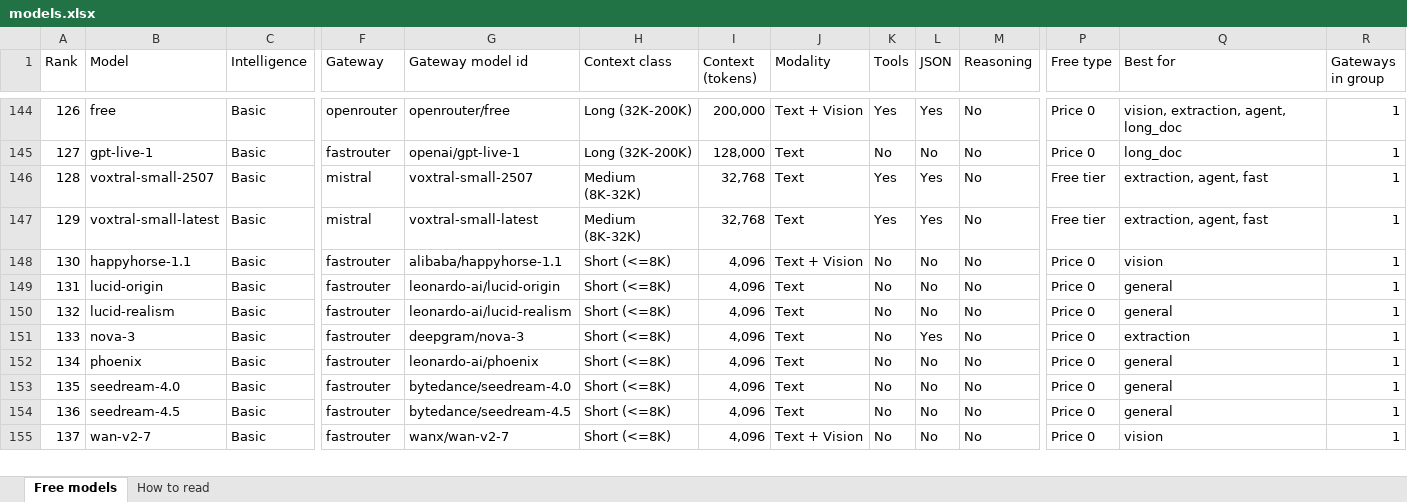
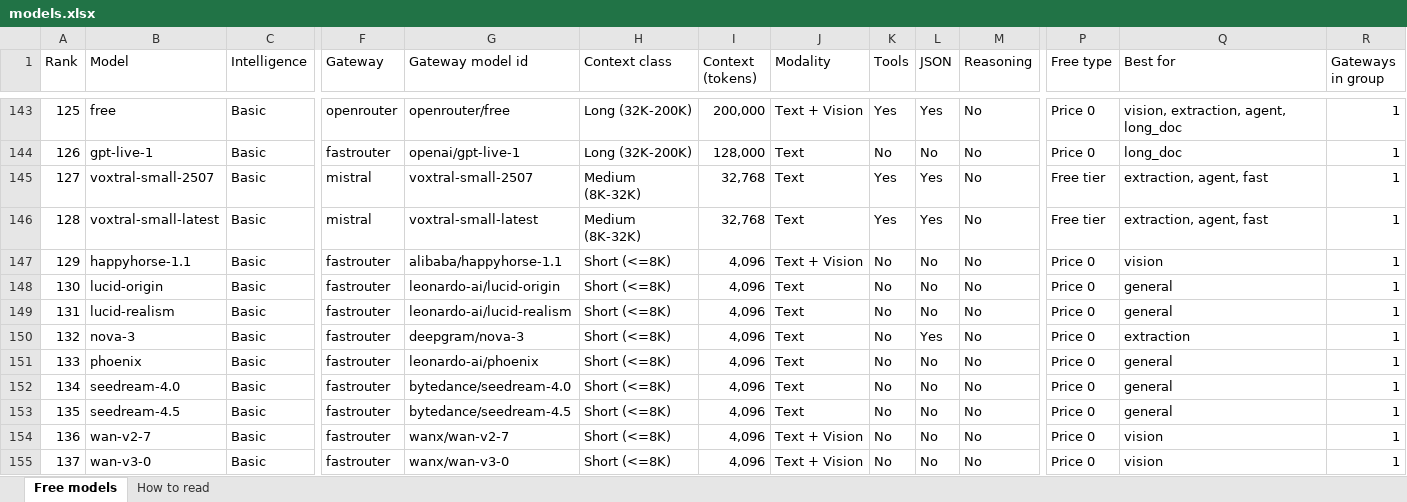
Before and after one commit to CustomsColab/Free_Dynamic_LLM_Gateway, an Excel workbook: registry/models.xlsx, sheet Free models, drawn as a sheet; only a part is shown, gaps mark what is left out; values as stored, in another font and other column widths than the file's, no cell formats; conditional formats not drawn; addresses are those after the commit; rows hold the shown columns only; the diff covers the shown part only; the diff names each change by its address in the sheet, - before the commit and + after, or states it on an @@ line.

```diff
--- a/registry/models.xlsx (sheet Free models)
+++ b/registry/models.xlsx (sheet Free models)
-A143 (Rank): 126
+A143 (Rank): 125
-A144 (Rank): 127
+A144 (Rank): 126
-A145 (Rank): 128
+A145 (Rank): 127
-A146 (Rank): 129
+A146 (Rank): 128
+row 147: 129 | happyhorse-1.1 | Basic | fastrouter | alibaba/happyhorse-1.1 | Short (<=8K) | 4,096 | Text + Vision | No | No | No | Price 0 | vision | 1
-B148 (Model): happyhorse-1.1
+B148 (Model): lucid-origin
-G148 (Gateway model id): alibaba/happyhorse-1.1
+G148 (Gateway model id): leonardo-ai/lucid-origin
-J148 (Modality): Text + Vision
+J148 (Modality): Text
-Q148 (Best for): vision
+Q148 (Best for): general
-B149 (Model): lucid-origin
+B149 (Model): lucid-realism
-G149 (Gateway model id): leonardo-ai/lucid-origin
+G149 (Gateway model id): leonardo-ai/lucid-realism
-B150 (Model): lucid-realism
+B150 (Model): nova-3
-G150 (Gateway model id): leonardo-ai/lucid-realism
+G150 (Gateway model id): deepgram/nova-3
-L150 (JSON): No
+L150 (JSON): Yes
-Q150 (Best for): general
+Q150 (Best for): extraction
-B151 (Model): nova-3
+B151 (Model): phoenix
-G151 (Gateway model id): deepgram/nova-3
+G151 (Gateway model id): leonardo-ai/phoenix
-L151 (JSON): Yes
+L151 (JSON): No
-Q151 (Best for): extraction
+Q151 (Best for): general
-B152 (Model): phoenix
+B152 (Model): seedream-4.0
-G152 (Gateway model id): leonardo-ai/phoenix
+G152 (Gateway model id): bytedance/seedream-4.0
-B153 (Model): seedream-4.0
+B153 (Model): seedream-4.5
-G153 (Gateway model id): bytedance/seedream-4.0
+G153 (Gateway model id): bytedance/seedream-4.5
-B154 (Model): seedream-4.5
+B154 (Model): wan-v2-7
-G154 (Gateway model id): bytedance/seedream-4.5
+G154 (Gateway model id): wanx/wan-v2-7
-J154 (Modality): Text
+J154 (Modality): Text + Vision
-Q154 (Best for): general
+Q154 (Best for): vision
-B155 (Model): wan-v2-7
+B155 (Model): wan-v3-0
-G155 (Gateway model id): wanx/wan-v2-7
+G155 (Gateway model id): wanx/wan-v3-0
```
Also changed, not shown: 1 added row, 2 removed rows and 104 edited cells elsewhere in this sheet, sheet How to read, cell formats, 4 other files.
